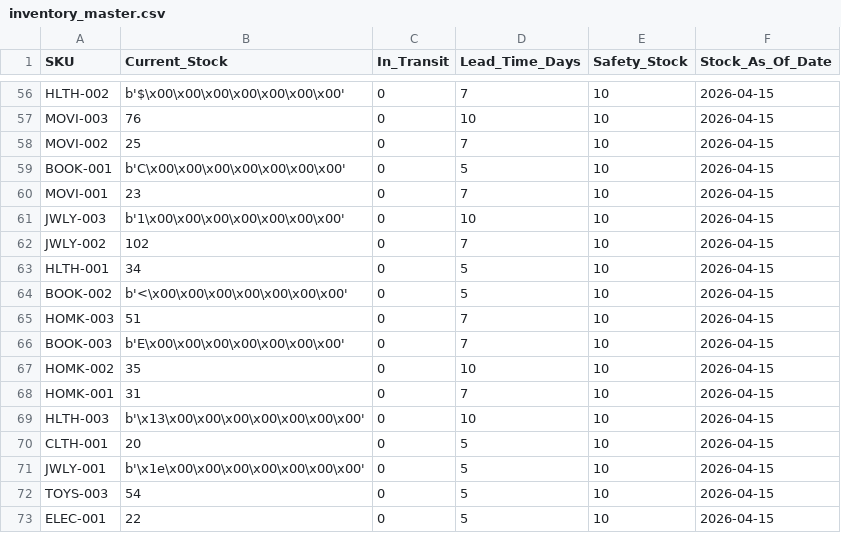
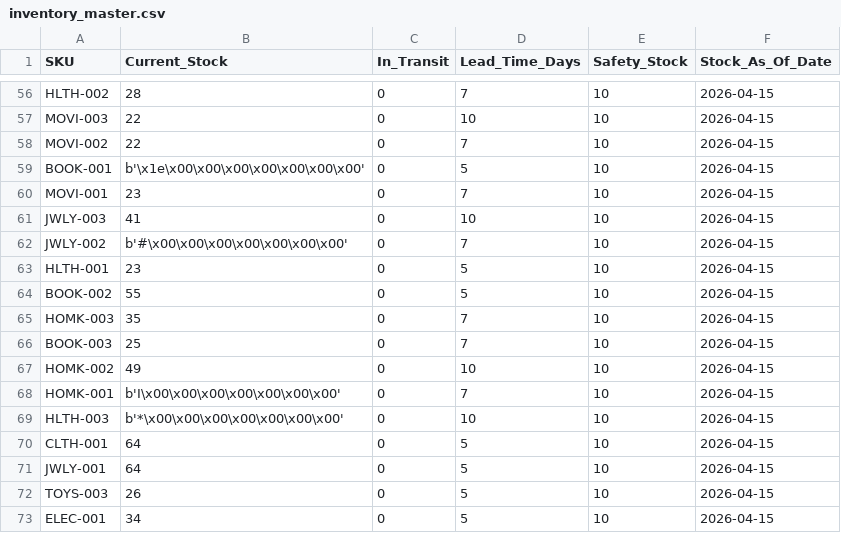
Before and after one commit to nidhik52/demand-forecasting-drift, a CSV file: data/processed/inventory_master.csv, drawn as a sheet; only a part is shown, gaps mark what is left out; the diff covers the shown part only; the diff names each change by its address in the sheet, - before the commit and + after, or states it on an @@ line.

```diff
--- a/data/processed/inventory_master.csv
+++ b/data/processed/inventory_master.csv
-B56 (Current_Stock): b'$\x00\x00\x00\x00\x00\x00\x00'
+B56 (Current_Stock): 28
-B57 (Current_Stock): 76
+B57 (Current_Stock): 22
-B58 (Current_Stock): 25
+B58 (Current_Stock): 22
-B59 (Current_Stock): b'C\x00\x00\x00\x00\x00\x00\x00'
+B59 (Current_Stock): b'\x1e\x00\x00\x00\x00\x00\x00\x00'
-B61 (Current_Stock): b'1\x00\x00\x00\x00\x00\x00\x00'
+B61 (Current_Stock): 41
-B62 (Current_Stock): 102
+B62 (Current_Stock): b'#\x00\x00\x00\x00\x00\x00\x00'
-B63 (Current_Stock): 34
+B63 (Current_Stock): 23
-B64 (Current_Stock): b'<\x00\x00\x00\x00\x00\x00\x00'
+B64 (Current_Stock): 55
-B65 (Current_Stock): 51
+B65 (Current_Stock): 35
-B66 (Current_Stock): b'E\x00\x00\x00\x00\x00\x00\x00'
+B66 (Current_Stock): 25
-B67 (Current_Stock): 35
+B67 (Current_Stock): 49
-B68 (Current_Stock): 31
+B68 (Current_Stock): b'I\x00\x00\x00\x00\x00\x00\x00'
-B69 (Current_Stock): b'\x13\x00\x00\x00\x00\x00\x00\x00'
+B69 (Current_Stock): b'*\x00\x00\x00\x00\x00\x00\x00'
-B70 (Current_Stock): 20
+B70 (Current_Stock): 64
-B71 (Current_Stock): b'\x1e\x00\x00\x00\x00\x00\x00\x00'
+B71 (Current_Stock): 64
-B72 (Current_Stock): 54
+B72 (Current_Stock): 26
-B73 (Current_Stock): 22
+B73 (Current_Stock): 34
```
Also changed, not shown: 52 edited cells elsewhere in this file, data/processed/inventory_recommendations.csv, 4 other files.
